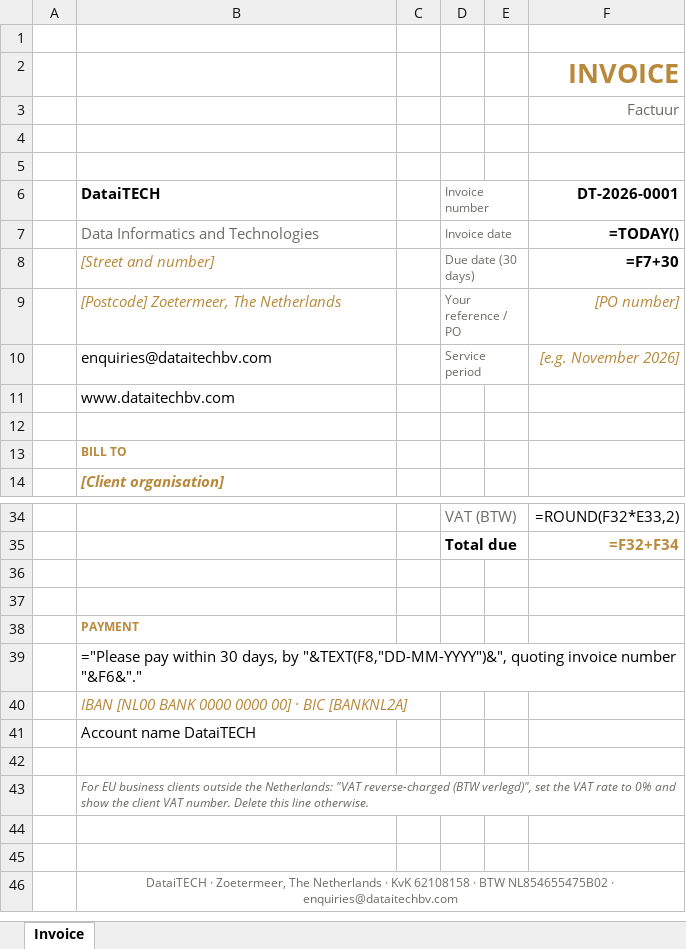
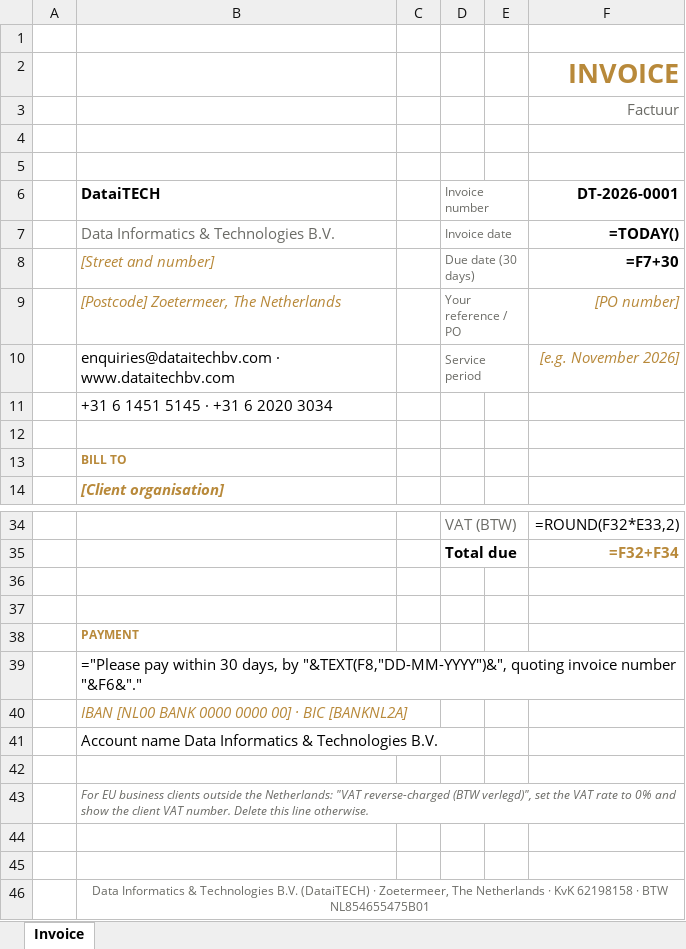
Before and after one commit to FrenckGyamfi/FrenckGyamfi, an Excel workbook: brand-kit/DataiTECH-invoice-template.xlsx, sheet Invoice, drawn as a sheet; only a part is shown, gaps mark what is left out; values as stored, in another font and other column widths than the file's, no borders; formulas without a stored value are shown as written; charts and pictures not drawn; the diff names each change by its address in the sheet, - before the commit and + after, or states it on an @@ line.

```diff
--- a/brand-kit/DataiTECH-invoice-template.xlsx (sheet Invoice)
+++ b/brand-kit/DataiTECH-invoice-template.xlsx (sheet Invoice)
-B7 (DataiTECH): Data Informatics and Technologies
+B7 (DataiTECH): Data Informatics & Technologies B.V.
-B10 (DataiTECH): enquiries@dataitechbv.com
+B10 (DataiTECH): enquiries@dataitechbv.com · www.dataitechbv.com
-B11 (DataiTECH): www.dataitechbv.com
+B11 (DataiTECH): +31 6 1451 5145 · +31 6 2020 3034
-B41 (DataiTECH): Account name DataiTECH
+B41 (DataiTECH): Account name Data Informatics & Technologies B.V.
-B46 (DataiTECH): DataiTECH · Zoetermeer, The Netherlands · KvK 62108158 · BTW NL854655475B02 · enquiries@dataitechbv.com
+B46 (DataiTECH): Data Informatics & Technologies B.V. (DataiTECH) · Zoetermeer, The Netherlands · KvK 62198158 · BTW NL854655475B01
```
Also changed, not shown: 8 other files.
